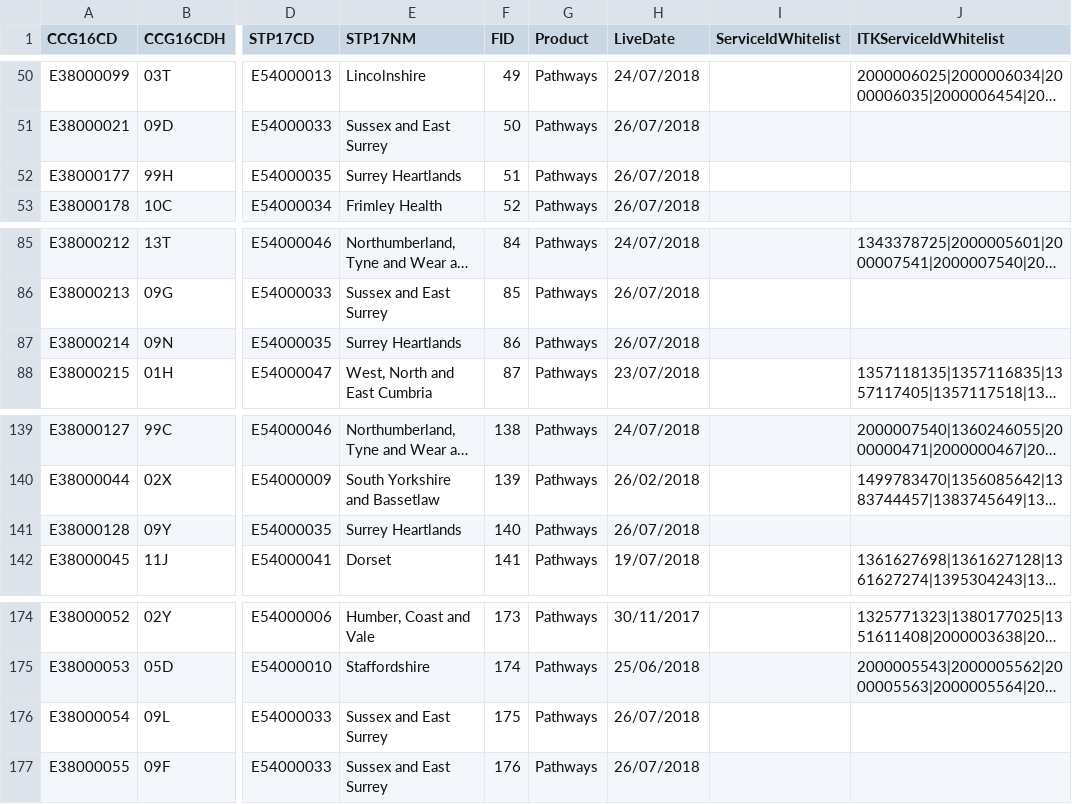
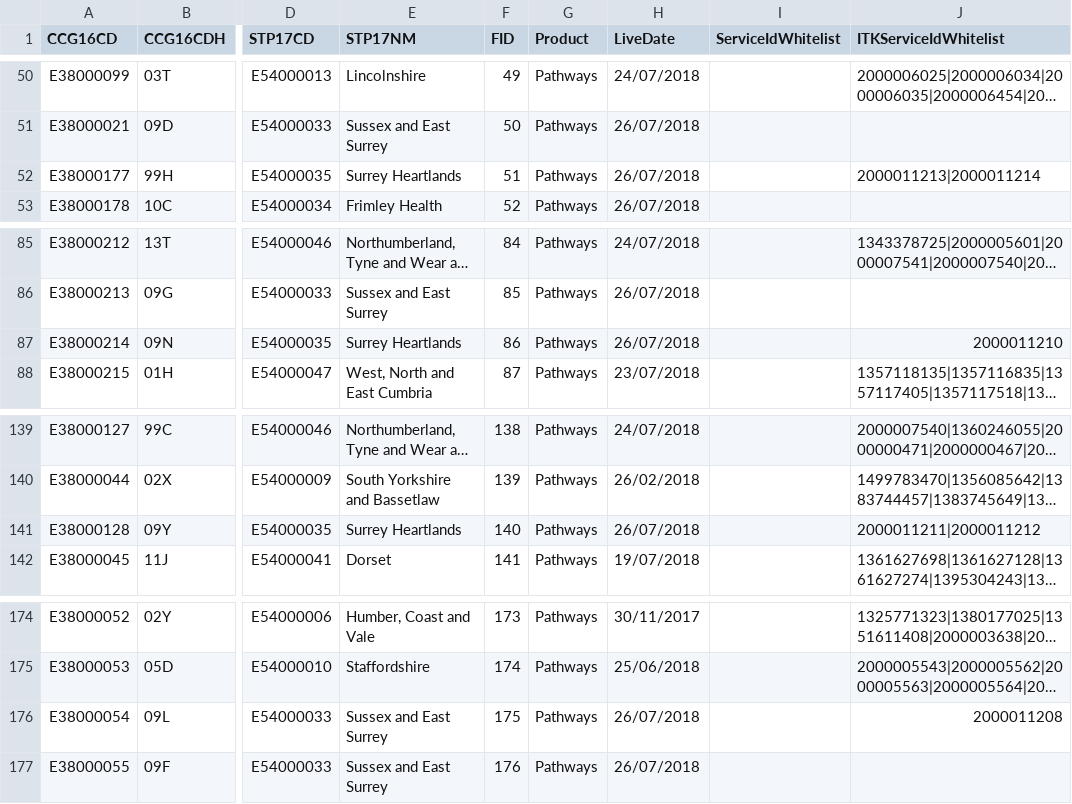
Before and after one commit to 111Online/nhs111-ccg-service, a CSV file: NHS111.DataImport.CCG/CCGData-Staging.csv, drawn as a sheet; only a part is shown, gaps mark what is left out; long unchanged cells end in …; the diff names each change by its address in the sheet, - before the commit and + after, or states it on an @@ line.

```diff
--- a/NHS111.DataImport.CCG/CCGData-Staging.csv
+++ b/NHS111.DataImport.CCG/CCGData-Staging.csv
-J52 (ITKServiceIdWhitelist): (empty)
+J52 (ITKServiceIdWhitelist): 2000011213|2000011214
-J87 (ITKServiceIdWhitelist): (empty)
+J87 (ITKServiceIdWhitelist): 2000011210
-J141 (ITKServiceIdWhitelist): (empty)
+J141 (ITKServiceIdWhitelist): 2000011211|2000011212
-J176 (ITKServiceIdWhitelist): (empty)
+J176 (ITKServiceIdWhitelist): 2000011208
```
Also changed, not shown: NHS111.DataImport.CCG/CCGData-integration.csv.
